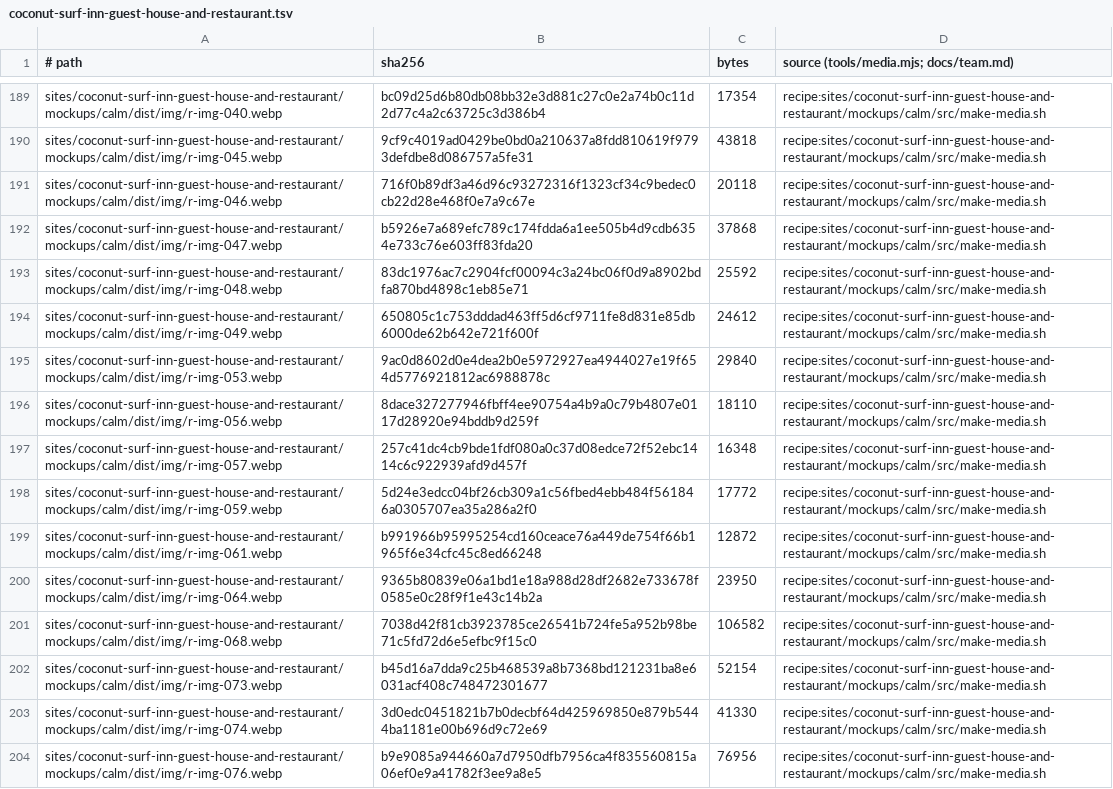
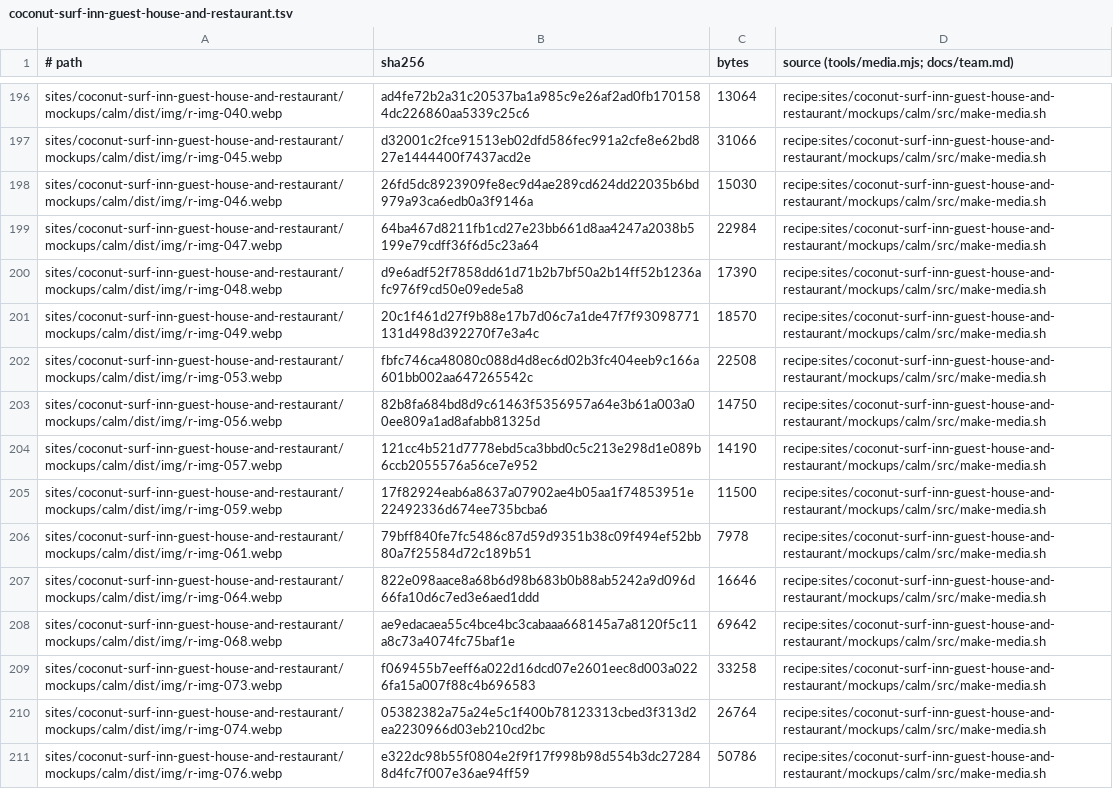
Before and after one commit to BloodyDeathRoll/oneshot, a TSV file: media/coconut-surf-inn-guest-house-and-restaurant.tsv, drawn as a sheet; only a part is shown, gaps mark what is left out; addresses are those after the commit; the diff covers the shown part only; the diff names each change by its address in the sheet, - before the commit and + after, or states it on an @@ line.

```diff
--- a/media/coconut-surf-inn-guest-house-and-restaurant.tsv
+++ b/media/coconut-surf-inn-guest-house-and-restaurant.tsv
-B196 (sha256): bc09d25d6b80db08bb32e3d881c27c0e2a74b0c11d2d77c4a2c63725c3d386b4
+B196 (sha256): ad4fe72b2a31c20537ba1a985c9e26af2ad0fb1701584dc226860aa5339c25c6
-C196 (bytes): 17354
+C196 (bytes): 13064
-B197 (sha256): 9cf9c4019ad0429be0bd0a210637a8fdd810619f9793defdbe8d086757a5fe31
+B197 (sha256): d32001c2fce91513eb02dfd586fec991a2cfe8e62bd827e1444400f7437acd2e
-C197 (bytes): 43818
+C197 (bytes): 31066
-B198 (sha256): 716f0b89df3a46d96c93272316f1323cf34c9bedec0cb22d28e468f0e7a9c67e
+B198 (sha256): 26fd5dc8923909fe8ec9d4ae289cd624dd22035b6bd979a93ca6edb0a3f9146a
-C198 (bytes): 20118
+C198 (bytes): 15030
-B199 (sha256): b5926e7a689efc789c174fdda6a1ee505b4d9cdb6354e733c76e603ff83fda20
+B199 (sha256): 64ba467d8211fb1cd27e23bb661d8aa4247a2038b5199e79cdff36f6d5c23a64
-C199 (bytes): 37868
+C199 (bytes): 22984
-B200 (sha256): 83dc1976ac7c2904fcf00094c3a24bc06f0d9a8902bdfa870bd4898c1eb85e71
+B200 (sha256): d9e6adf52f7858dd61d71b2b7bf50a2b14ff52b1236afc976f9cd50e09ede5a8
-C200 (bytes): 25592
+C200 (bytes): 17390
-B201 (sha256): 650805c1c753dddad463ff5d6cf9711fe8d831e85db6000de62b642e721f600f
+B201 (sha256): 20c1f461d27f9b88e17b7d06c7a1de47f7f93098771131d498d392270f7e3a4c
-C201 (bytes): 24612
+C201 (bytes): 18570
-B202 (sha256): 9ac0d8602d0e4dea2b0e5972927ea4944027e19f654d5776921812ac6988878c
+B202 (sha256): fbfc746ca48080c088d4d8ec6d02b3fc404eeb9c166a601bb002aa647265542c
-C202 (bytes): 29840
+C202 (bytes): 22508
-B203 (sha256): 8dace327277946fbff4ee90754a4b9a0c79b4807e0117d28920e94bddb9d259f
+B203 (sha256): 82b8fa684bd8d9c61463f5356957a64e3b61a003a00ee809a1ad8afabb81325d
-C203 (bytes): 18110
+C203 (bytes): 14750
-B204 (sha256): 257c41dc4cb9bde1fdf080a0c37d08edce72f52ebc1414c6c922939afd9d457f
+B204 (sha256): 121cc4b521d7778ebd5ca3bbd0c5c213e298d1e089b6ccb2055576a56ce7e952
-C204 (bytes): 16348
+C204 (bytes): 14190
-B205 (sha256): 5d24e3edcc04bf26cb309a1c56fbed4ebb484f561846a0305707ea35a286a2f0
+B205 (sha256): 17f82924eab6a8637a07902ae4b05aa1f74853951e22492336d674ee735bcba6
-C205 (bytes): 17772
+C205 (bytes): 11500
-B206 (sha256): b991966b95995254cd160ceace76a449de754f66b1965f6e34cfc45c8ed66248
+B206 (sha256): 79bff840fe7fc5486c87d59d9351b38c09f494ef52bb80a7f25584d72c189b51
-C206 (bytes): 12872
+C206 (bytes): 7978
-B207 (sha256): 9365b80839e06a1bd1e18a988d28df2682e733678f0585e0c28f9f1e43c14b2a
+B207 (sha256): 822e098aace8a68b6d98b683b0b88ab5242a9d096d66fa10d6c7ed3e6aed1ddd
-C207 (bytes): 23950
+C207 (bytes): 16646
-B208 (sha256): 7038d42f81cb3923785ce26541b724fe5a952b98be71c5fd72d6e5efbc9f15c0
+B208 (sha256): ae9edacaea55c4bce4bc3cabaaa668145a7a8120f5c11a8c73a4074fc75baf1e
-C208 (bytes): 106582
+C208 (bytes): 69642
-B209 (sha256): b45d16a7dda9c25b468539a8b7368bd121231ba8e6031acf408c748472301677
+B209 (sha256): f069455b7eeff6a022d16dcd07e2601eec8d003a0226fa15a007f88c4b696583
-C209 (bytes): 52154
+C209 (bytes): 33258
-B210 (sha256): 3d0edc0451821b7b0decbf64d425969850e879b5444ba1181e00b696d9c72e69
+B210 (sha256): 05382382a75a24e5c1f400b78123313cbed3f313d2ea2230966d03eb210cd2bc
-C210 (bytes): 41330
+C210 (bytes): 26764
-B211 (sha256): b9e9085a944660a7d7950dfb7956ca4f835560815a06ef0e9a41782f3ee9a8e5
+B211 (sha256): e322dc98b55f0804e2f9f17f998b98d554b3dc272848d4fc7f007e36ae94ff59
-C211 (bytes): 76956
+C211 (bytes): 50786
```
Also changed, not shown: 13 added rows and 44 edited cells elsewhere in this file, 24 other files.
